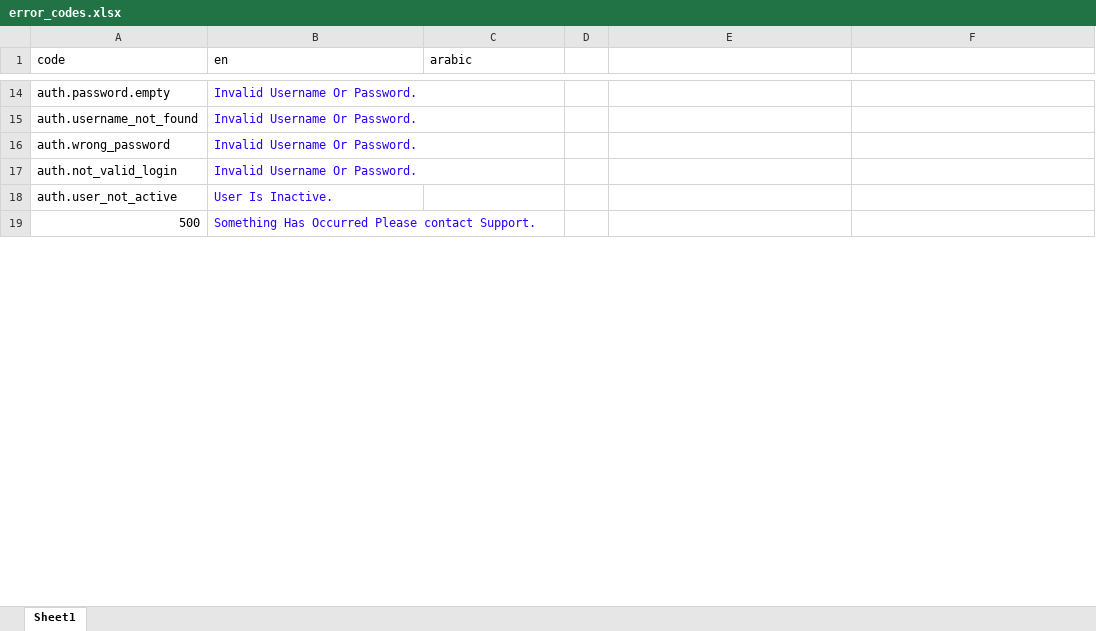
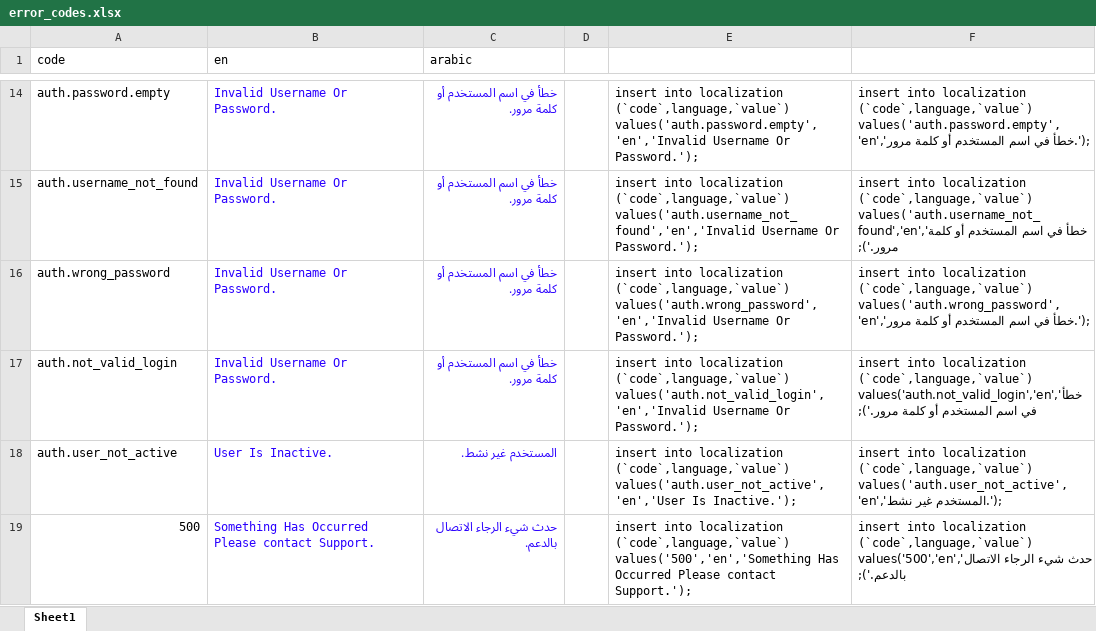
Before and after one commit to mss52/station, an Excel workbook: error_codes.xlsx, sheet Sheet1, drawn as a sheet; only a part is shown, gaps mark what is left out; values as stored, in another font and other column widths than the file's, no borders; the diff covers the shown part only; the diff names each change by its address in the sheet, - before the commit and + after, or states it on an @@ line.

```diff
--- a/error_codes.xlsx (sheet Sheet1)
+++ b/error_codes.xlsx (sheet Sheet1)
-C14:C17 (arabic): (empty)
+C14:C17 (arabic): خطأ في اسم المستخدم أو كلمة مرور.
-E14: (empty)
+E14: insert into localization (`code`,language,`value`) values('auth.password.empty','en','Invalid Username Or Password.');
-F14: (empty)
+F14: insert into localization (`code`,language,`value`) values('auth.password.empty','en','خطأ في اسم المستخدم أو كلمة مرور.');
-E15: (empty)
+E15: insert into localization (`code`,language,`value`) values('auth.username_not_found','en','Invalid Username Or Password.');
-F15: (empty)
+F15: insert into localization (`code`,language,`value`) values('auth.username_not_found','en','خطأ في اسم المستخدم أو كلمة مرور.');
-E16: (empty)
+E16: insert into localization (`code`,language,`value`) values('auth.wrong_password','en','Invalid Username Or Password.');
-F16: (empty)
+F16: insert into localization (`code`,language,`value`) values('auth.wrong_password','en','خطأ في اسم المستخدم أو كلمة مرور.');
-E17: (empty)
+E17: insert into localization (`code`,language,`value`) values('auth.not_valid_login','en','Invalid Username Or Password.');
-F17: (empty)
+F17: insert into localization (`code`,language,`value`) values('auth.not_valid_login','en','خطأ في اسم المستخدم أو كلمة مرور.');
-C18 (arabic): (empty)
+C18 (arabic): المستخدم غير نشط.
-E18: (empty)
+E18: insert into localization (`code`,language,`value`) values('auth.user_not_active','en','User Is Inactive.');
-F18: (empty)
+F18: insert into localization (`code`,language,`value`) values('auth.user_not_active','en','المستخدم غير نشط.');
-C19 (arabic): (empty)
+C19 (arabic): حدث شيء الرجاء الاتصال بالدعم.
-E19: (empty)
+E19: insert into localization (`code`,language,`value`) values('500','en','Something Has Occurred Please contact Support.');
-F19: (empty)
+F19: insert into localization (`code`,language,`value`) values('500','en','حدث شيء الرجاء الاتصال بالدعم.');
```
Also changed, not shown: 69 edited cells elsewhere in this sheet, 14 other files.
